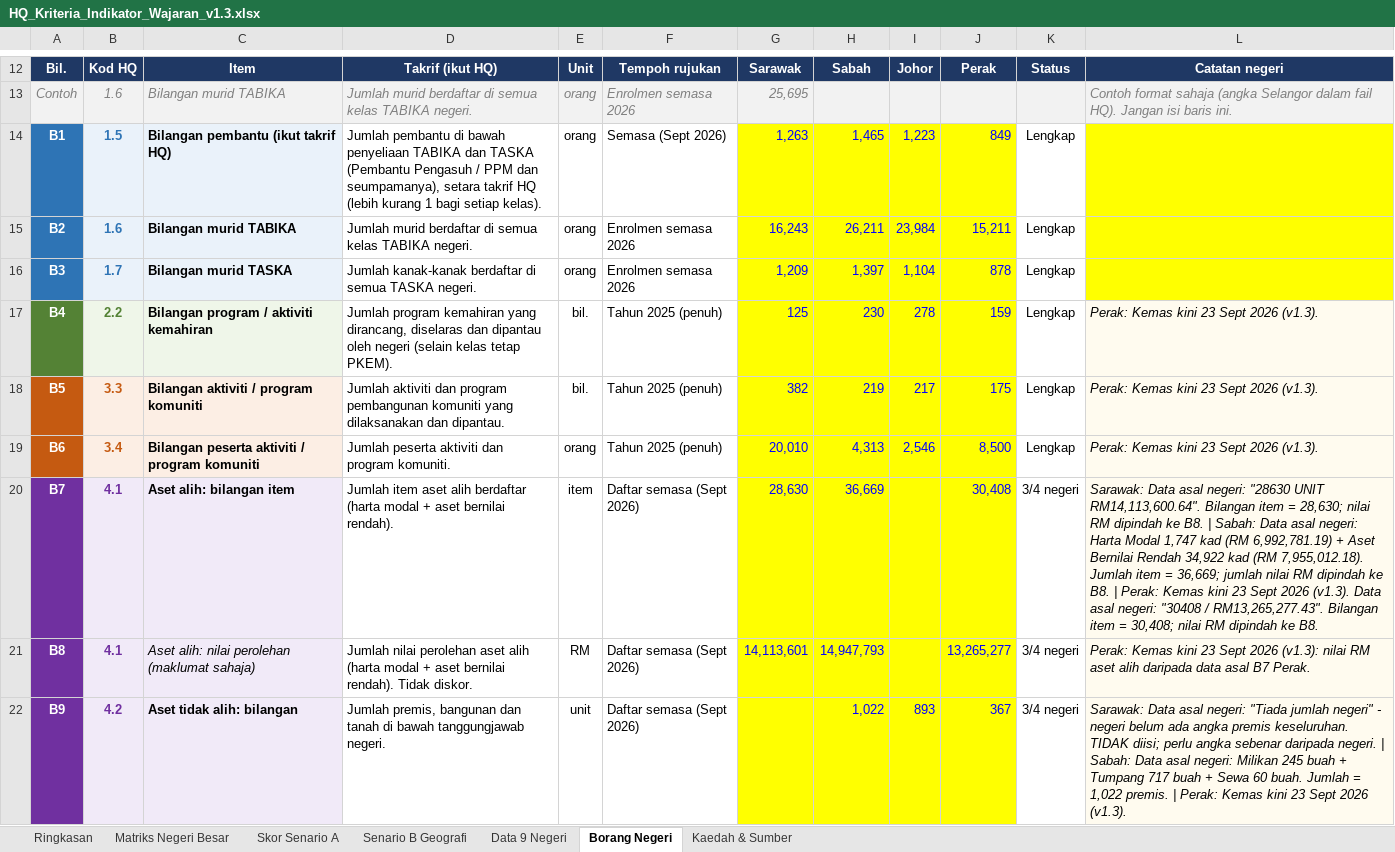
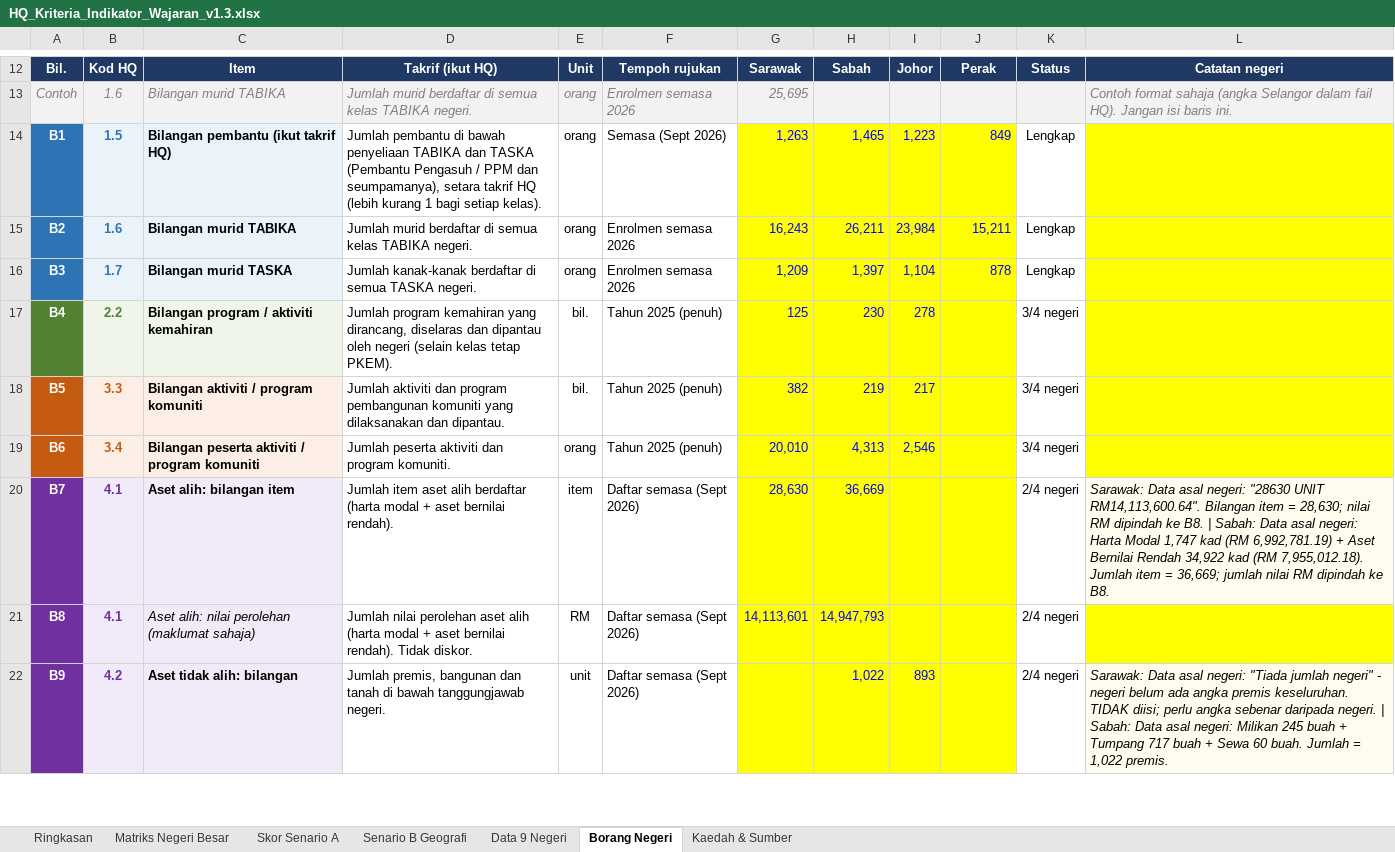
Before and after one commit to brotaufik/reorg-model-negeri-besar, an Excel workbook: files/HQ_Kriteria_Indikator_Wajaran_v1.3.xlsx, sheet Borang Negeri, drawn as a sheet; only a part is shown, gaps mark what is left out; values as stored, in another font and other column widths than the file's, no borders; conditional formats not drawn; the diff covers the shown part only; the diff names each change by its address in the sheet, - before the commit and + after, or states it on an @@ line.

```diff
--- a/files/HQ_Kriteria_Indikator_Wajaran_v1.3.xlsx (sheet Borang Negeri)
+++ b/files/HQ_Kriteria_Indikator_Wajaran_v1.3.xlsx (sheet Borang Negeri)
-J17: 159
+J17: (empty)
-K17:K19: Lengkap
+K17:K19: 3/4 negeri
-L17:L19: Perak: Kemas kini 23 Sept 2026 (v1.3).
+L17:L19: (empty)
-L17:L19 fill: #FFFBEF
+L17:L19 fill: #FFFF00
-J18: 175
+J18: (empty)
-J19: 8,500
+J19: (empty)
-J20: 30,408
+J20: (empty)
-K20:K22: 3/4 negeri
+K20:K22: 2/4 negeri
-L20: …ke B8. | Perak: Kemas kini 23 Sept 2026 (v1.3). Data asal negeri: "30408 / RM13,265,277.43". Bilangan item = 30,408; nilai RM dipindah ke B8.
+L20: …ke B8.
-J21: 13,265,277
+J21: (empty)
-L21: Perak: Kemas kini 23 Sept 2026 (v1.3): nilai RM aset alih daripada data asal B7 Perak.
+L21: (empty)
-L21 fill: #FFFBEF
+L21 fill: #FFFF00
-J22: 367
+J22: (empty)
-L22: …1,022 premis. | Perak: Kemas kini 23 Sept 2026 (v1.3).
+L22: …1,022 premis.
```
Also changed, not shown: 15 edited cells elsewhere in this sheet, sheet Ringkasan, sheet Data 9 Negeri, sheet Skor Senario A, sheet Senario B Geografi, sheet Kaedah & Sumber, sheet Matriks Negeri Besar, formulas that keep their value, charts or pictures.
